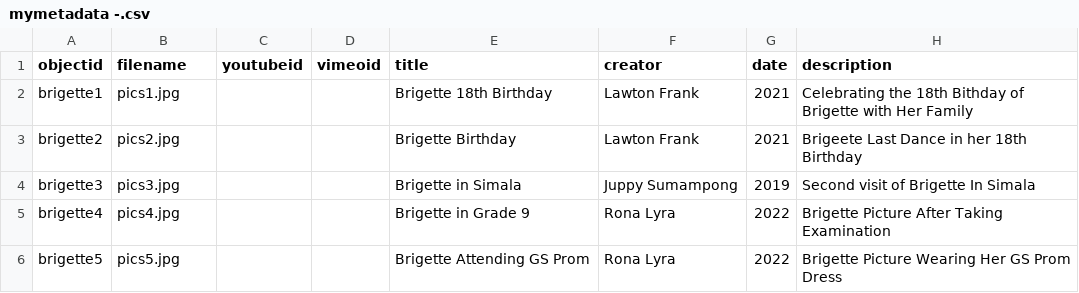
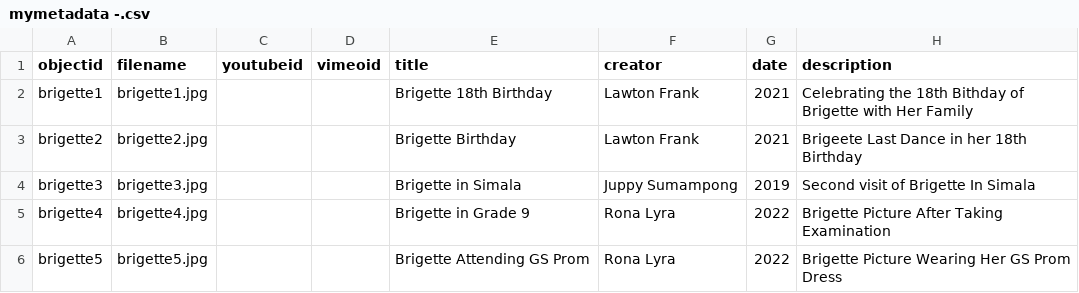
Before and after one commit to brigetta/brie, a CSV file: _data/mymetadata -.csv, drawn as a sheet; only a part is shown; the diff names each change by its address in the sheet, - before the commit and + after, or states it on an @@ line.

Commit message:
Update mymetadata -.csv

```diff
--- a/_data/mymetadata -.csv
+++ b/_data/mymetadata -.csv
-B2 (filename): pics1.jpg
+B2 (filename): brigette1.jpg
-B3 (filename): pics2.jpg
+B3 (filename): brigette2.jpg
-B4 (filename): pics3.jpg
+B4 (filename): brigette3.jpg
-B5 (filename): pics4.jpg
+B5 (filename): brigette4.jpg
-B6 (filename): pics5.jpg
+B6 (filename): brigette5.jpg
```
